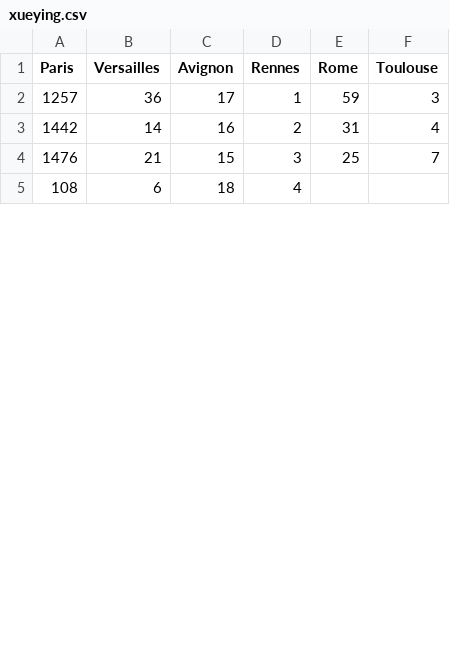
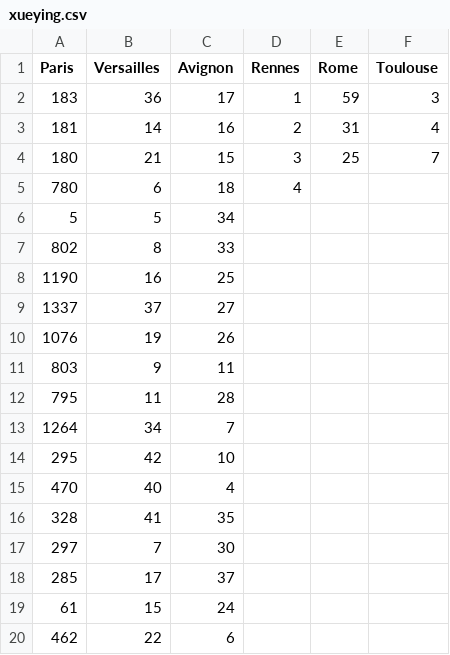
Before and after one commit to SHAO-Nuoya/Where-Are-My-INVADERS, a CSV file: data/xueying.csv, drawn as a sheet; only a part is shown; the diff covers the shown part only.

```diff
--- a/data/xueying.csv
+++ b/data/xueying.csv
@@ -1,5 +1,20 @@
 Paris,Versailles,Avignon,Rennes,Rome,Toulouse
-1257,36,17,1,59,3
-1442,14,16,2,31,4
-1476,21,15,3,25,7
-108,6,18,4,,
+183,36,17,1,59,3
+181,14,16,2,31,4
+180,21,15,3,25,7
+780,6,18,4,,
+5,5,34,,,
+802,8,33,,,
+1190,16,25,,,
+1337,37,27,,,
+1076,19,26,,,
+803,9,11,,,
+795,11,28,,,
+1264,34,7,,,
+295,42,10,,,
+470,40,4,,,
+328,41,35,,,
+297,7,30,,,
+285,17,37,,,
+61,15,24,,,
+462,22,6,,,
```
Also changed, not shown: 14 added rows and 53 edited cells elsewhere in this file, data/merged_df.csv, 3 other files.
